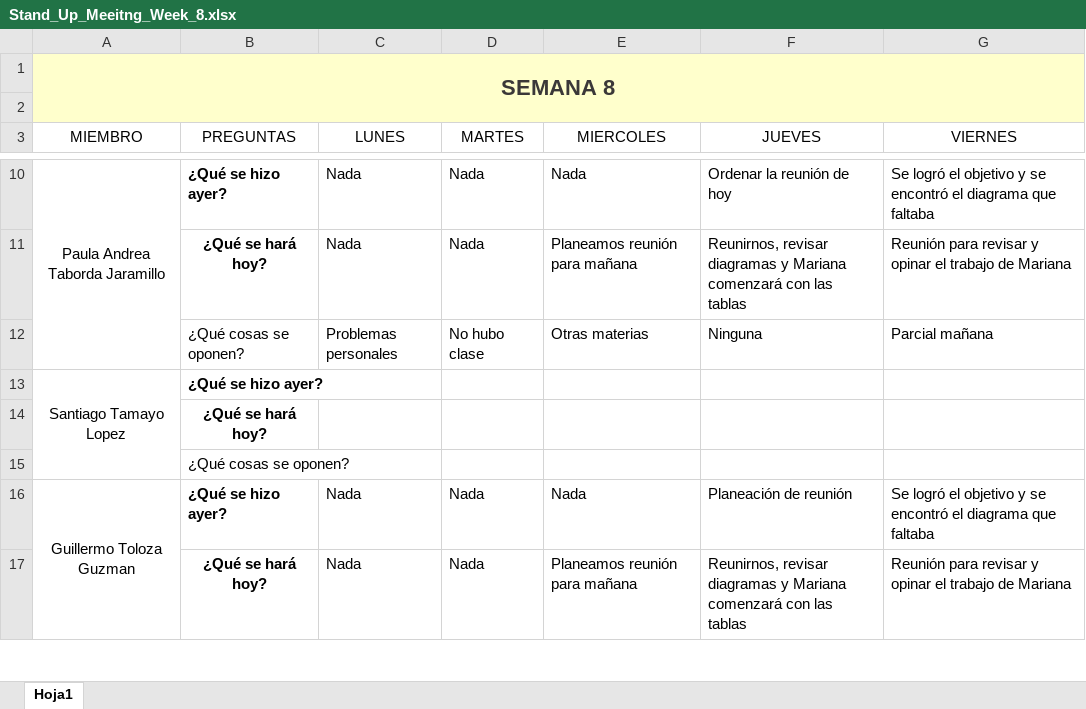
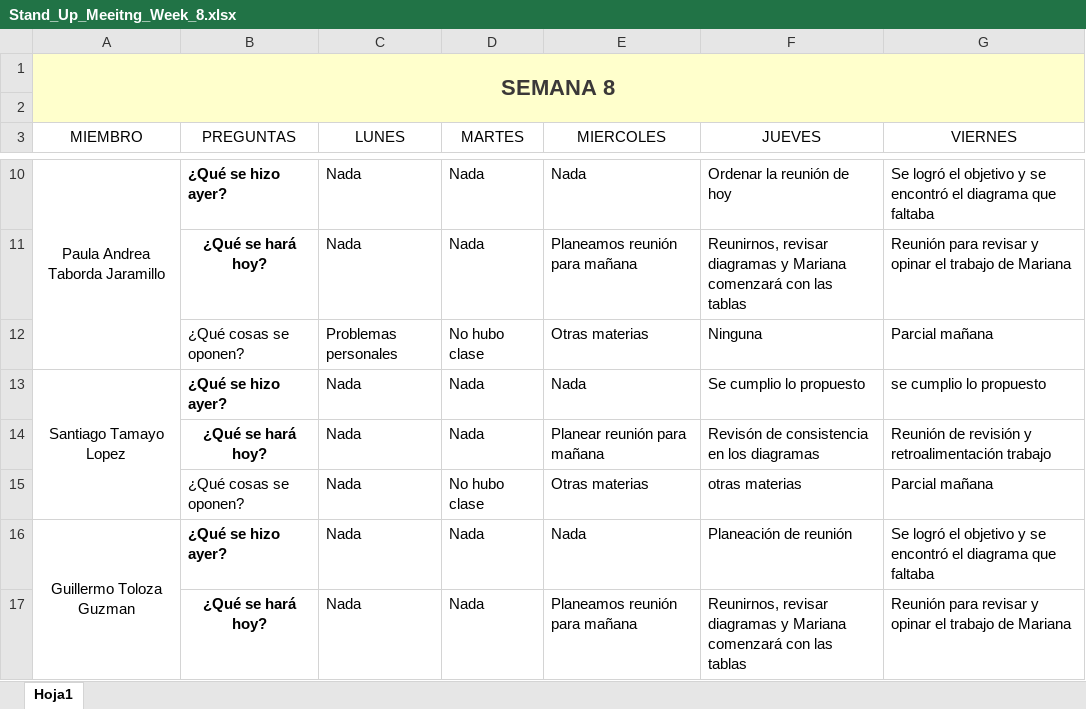
Before and after one commit to marianabetancur18/Ingenieria_Software, an Excel workbook: Semana 12-16 octubre/Stand_Up_Meeitng_Week_8.xlsx, sheet Hoja1, drawn as a sheet; only a part is shown, gaps mark what is left out; values as stored, in another font and other column widths than the file's, no borders; removed rows and columns are numbered as before the commit, all else as after; the diff names each change by its address in the sheet, - before the commit and + after, or states it on an @@ line.

```diff
--- a/Semana 12-16 octubre/Stand_Up_Meeitng_Week_8.xlsx (sheet Hoja1)
+++ b/Semana 12-16 octubre/Stand_Up_Meeitng_Week_8.xlsx (sheet Hoja1)
-row 13: Santiago Tamayo Lopez | ¿Qué se hizo ayer?
-row 14:  | ¿Qué se hará hoy?
-row 15:  | ¿Qué cosas se oponen?
+row 13: Santiago Tamayo Lopez | ¿Qué se hizo ayer? | Nada | Nada | Nada | Se cumplio lo propuesto | se cumplio lo propuesto
+row 14:  | ¿Qué se hará hoy? | Nada | Nada | Planear reunión para mañana | Revisón de consistencia en los diagramas | Reunión de revisión y retroalimentación trabajo
+row 15:  | ¿Qué cosas se oponen? | Nada | No hubo clase | Otras materias | otras materias | Parcial mañana
```
Also changed, not shown: Semana 19-23 de octubre/Stand_Up_Meeitng_Week_9.xlsx, Semana 26-30 de octubre/Stand_Up_Meeitng_Week_10.xlsx, 2 other files.
